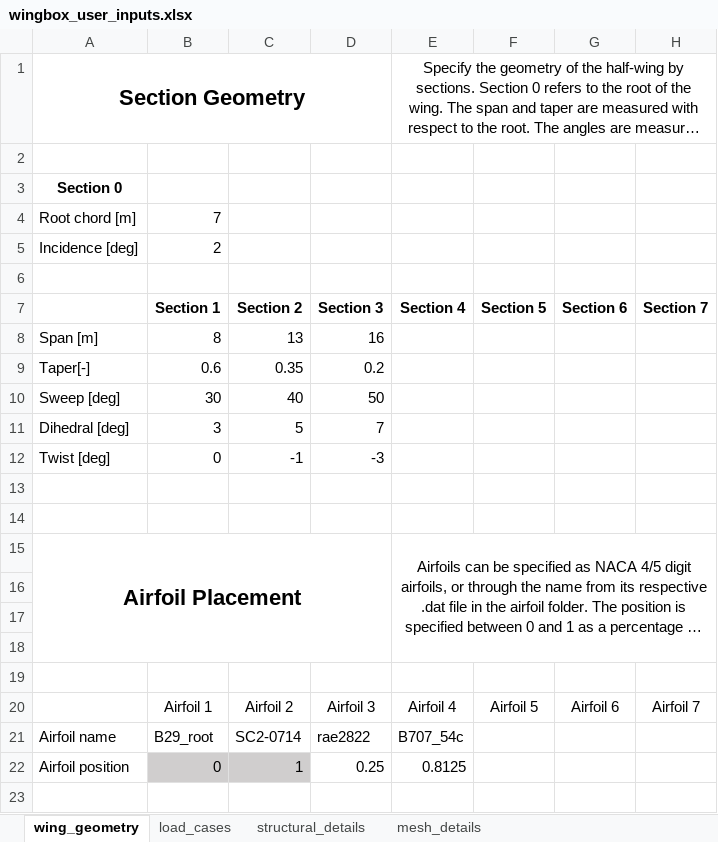
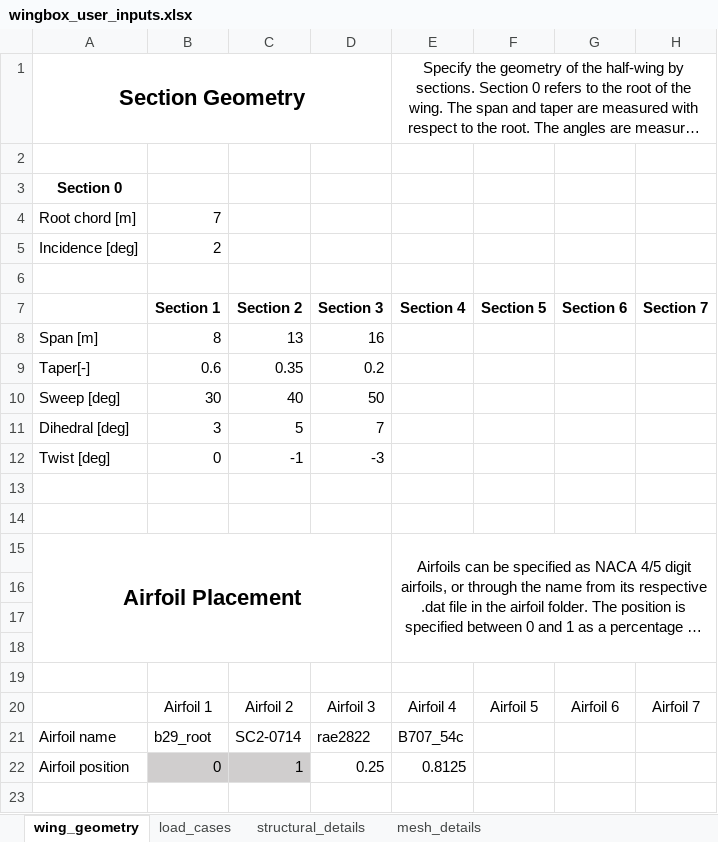
Before and after one commit to mdominguezlarra/Wingbox_w_GUI, an Excel workbook: wingbox_user_inputs.xlsx, sheet wing_geometry, drawn as a sheet; only a part is shown; long unchanged cells end in …; values as stored, in another font and other column widths than the file's, no borders; the diff names each change by its address in the sheet, - before the commit and + after, or states it on an @@ line.

```diff
--- a/wingbox_user_inputs.xlsx (sheet wing_geometry)
+++ b/wingbox_user_inputs.xlsx (sheet wing_geometry)
-B21 (Section 1): B29_root
+B21 (Section 1): b29_root
```
Also changed, not shown: 2 other files.
